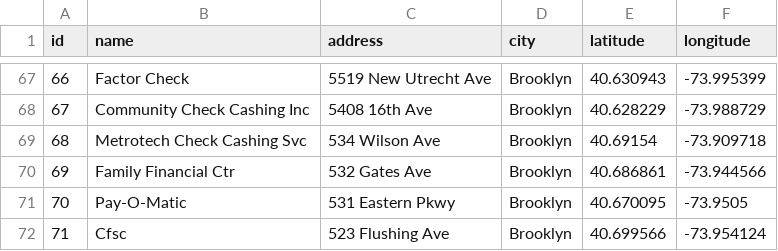
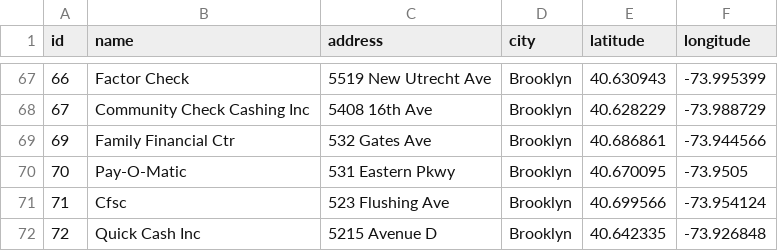
Before and after one commit to NiJeLorg/follow-the-money, a CSV file: CashCity/static/CashCity/locationData/CheckCashing.csv, drawn as a sheet; only a part is shown, gaps mark what is left out; the shorter side is filled out with more unchanged rows; the diff names each change by its address in the sheet, - before the commit and + after, or states it on an @@ line.

Commit message:
minor bug fixes and data additions/deletions

```diff
--- a/CashCity/static/CashCity/locationData/CheckCashing.csv
+++ b/CashCity/static/CashCity/locationData/CheckCashing.csv
-row 69: 68 | Metrotech Check Cashing Svc | 534 Wilson Ave | Brooklyn | 40.69154 | -73.909718
```
Also changed, not shown: CashCity/static/CashCity/locationData/MoneyTransferServices.csv, CashCity/static/CashCity/locationData/PawnShops.csv, 4 other files.
